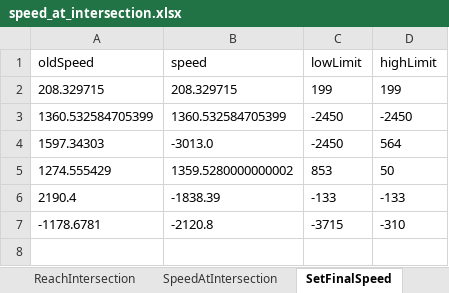
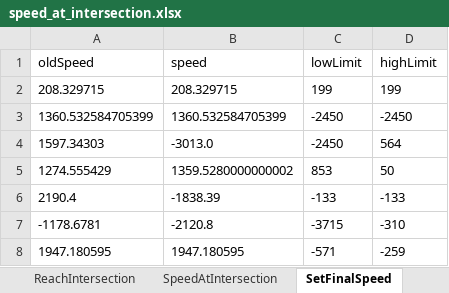
Before and after one commit to jawadsrour20/APC_backend, an Excel workbook: integration/speed_at_intersection.xlsx, sheet SetFinalSpeed, drawn as a sheet; values as stored, in another font and other column widths than the file's, no borders; the diff names each change by its address in the sheet, - before the commit and + after, or states it on an @@ line.

```diff
--- a/integration/speed_at_intersection.xlsx (sheet SetFinalSpeed)
+++ b/integration/speed_at_intersection.xlsx (sheet SetFinalSpeed)
+row 8: 1947.180595 | 1947.180595 | -571 | -259
```
Also changed, not shown: sheet SpeedAtIntersection, sheet ReachIntersection, 3 other files.
